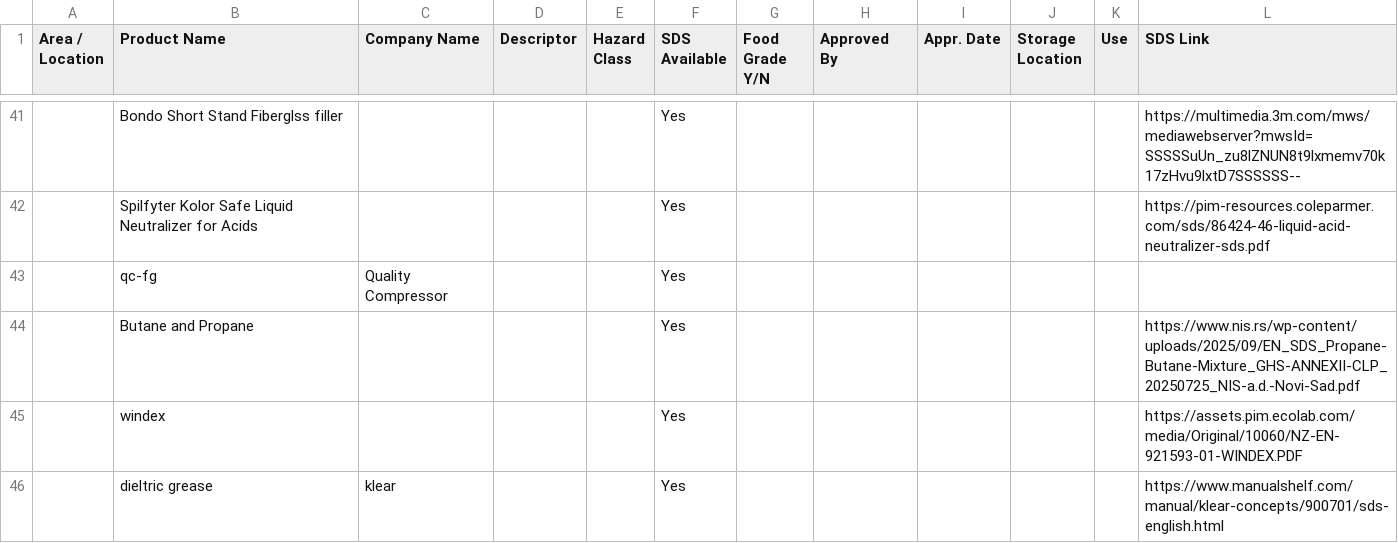
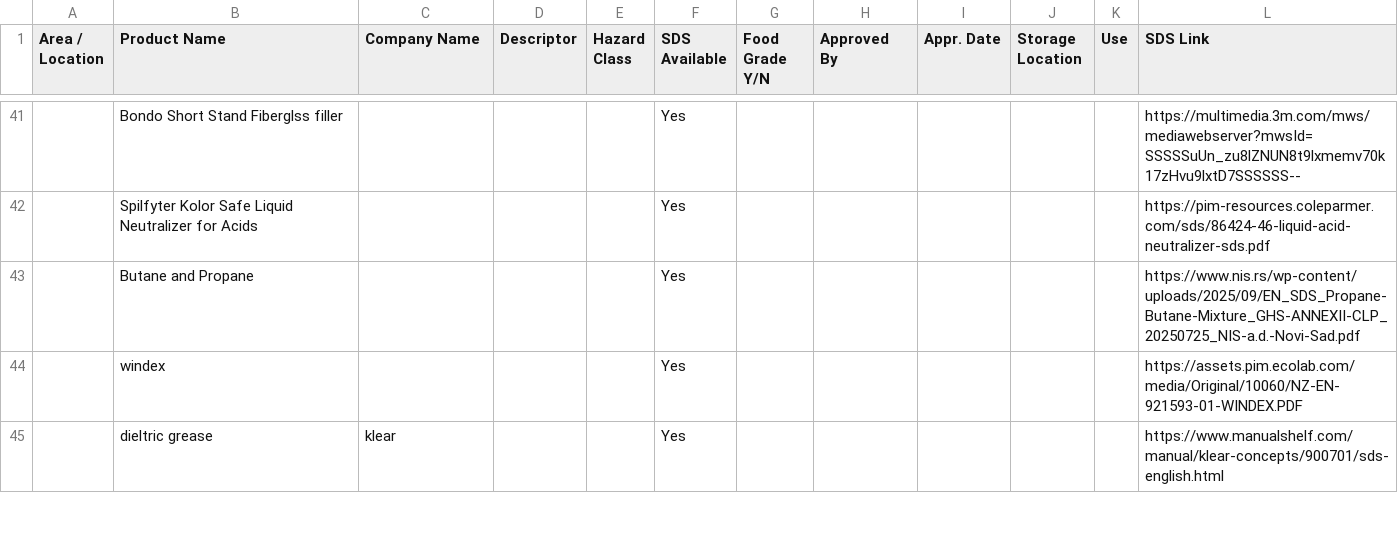
Before and after one commit to ZachSojo/SojoSDSInformation, a CSV file: data/temple-tx.csv, drawn as a sheet; only a part is shown, gaps mark what is left out.

Commit message:
Update Temple SDS CSV

```diff
--- a/data/temple-tx.csv
+++ b/data/temple-tx.csv
@@ -42,3 +42,2 @@ Area / Location,Product Name,Company Name,Descriptor,Hazard Class,SDS Available,
 ,Spilfyter Kolor Safe Liquid Neutralizer for Acids,,,,Yes,,,,,,https://pim-resources.coleparmer.com/sds/86424-46-liquid-acid-neutralizer-sds.pdf
-,qc-fg,Quality Compressor,,,Yes,,,,,,
 ,Butane and Propane,,,,Yes,,,,,,https://www.nis.rs/wp-content/uploads/2025/09/EN_SDS_Propane-Butane-Mixture_GHS-ANNEXII-CLP_20250725_NIS-a.d.-Novi-Sad.pdf
```
